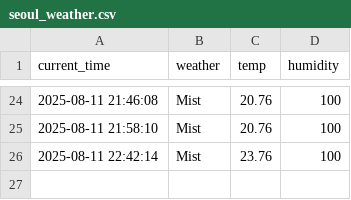
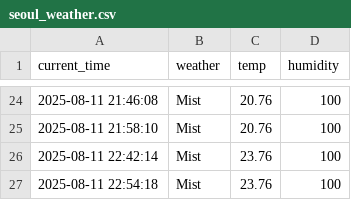
Before and after one commit to munho-kim/weather, a CSV file: seoul_weather.csv, drawn as a sheet; only a part is shown, gaps mark what is left out.

```diff
--- a/seoul_weather.csv
+++ b/seoul_weather.csv
@@ -26 +26,2 @@ current_time,weather,temp,humidity
 2025-08-11 22:42:14,Mist,23.76,100
+2025-08-11 22:54:18,Mist,23.76,100
```
